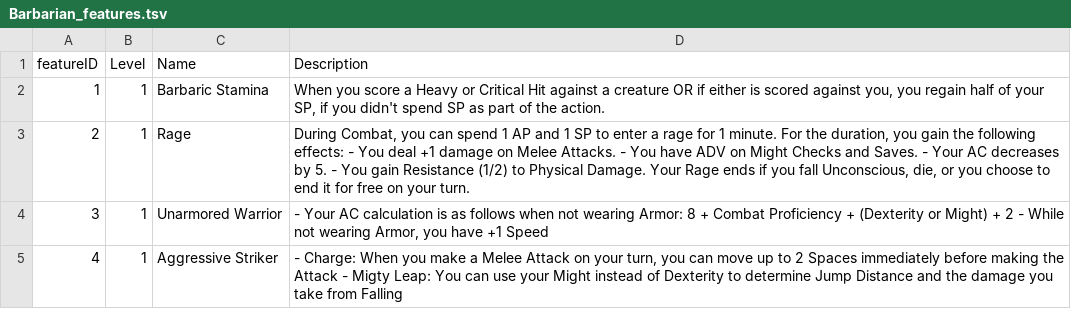
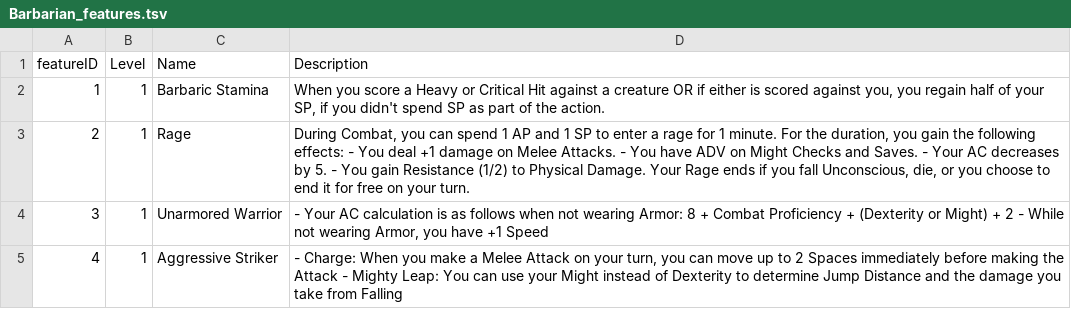
Before and after one commit to luis-jmtz/Oakhearth-Character-Sheet, a TSV file: data/Class_Features/Barbarian_features.tsv, drawn as a sheet.

Commit message:
typo

```diff
--- a/data/Class_Features/Barbarian_features.tsv
+++ b/data/Class_Features/Barbarian_features.tsv
@@ -4,2 +4,2 @@ featureID	Level	Name	Description
 3	1	Unarmored Warrior	 - Your AC calculation is as follows when not wearing Armor: 8 + Combat Proficiency + (Dexterity or Might) + 2 - While not wearing Armor, you have +1 Speed
-4	1	Aggressive Striker	 - Charge: When you make a Melee Attack on your turn, you can move up to 2 Spaces immediately before making the Attack - Migty Leap: You can use your Might instead of Dexterity to determine Jump Distance and the damage you take from Falling
+4	1	Aggressive Striker	 - Charge: When you make a Melee Attack on your turn, you can move up to 2 Spaces immediately before making the Attack - Mighty Leap: You can use your Might instead of Dexterity to determine Jump Distance and the damage you take from Falling
```
